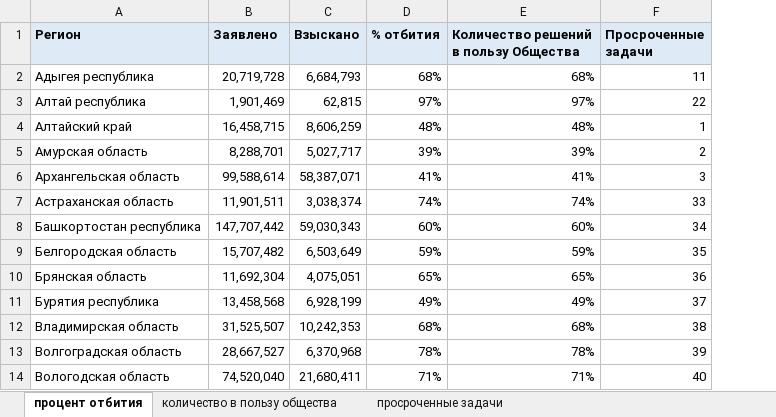
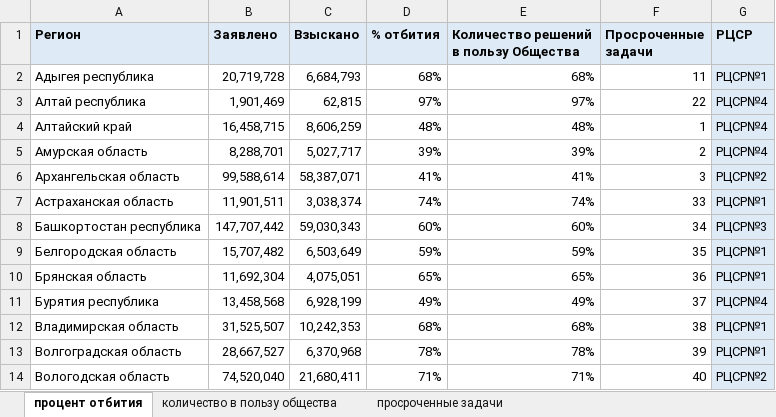
Before and after one commit to diskream/russia_heatmap, an Excel workbook: russia_heatmap/static/new_data.xlsx, sheet процент отбития, drawn as a sheet; only a part is shown; values as stored, in another font and other column widths than the file's, no borders; charts and pictures not drawn; the diff names each change by its address in the sheet, - before the commit and + after, or states it on an @@ line.

```diff
--- a/russia_heatmap/static/new_data.xlsx (sheet процент отбития)
+++ b/russia_heatmap/static/new_data.xlsx (sheet процент отбития)
+column G (РЦСР), rows 2-14: РЦСР№1 | РЦСР№4 | РЦСР№4 | РЦСР№4 | РЦСР№2 | РЦСР№1 | РЦСР№3 | РЦСР№1 | РЦСР№1 | РЦСР№4 | РЦСР№1 | РЦСР№1 | РЦСР№2
```
Also changed, not shown: charts or pictures, 7 other files.
